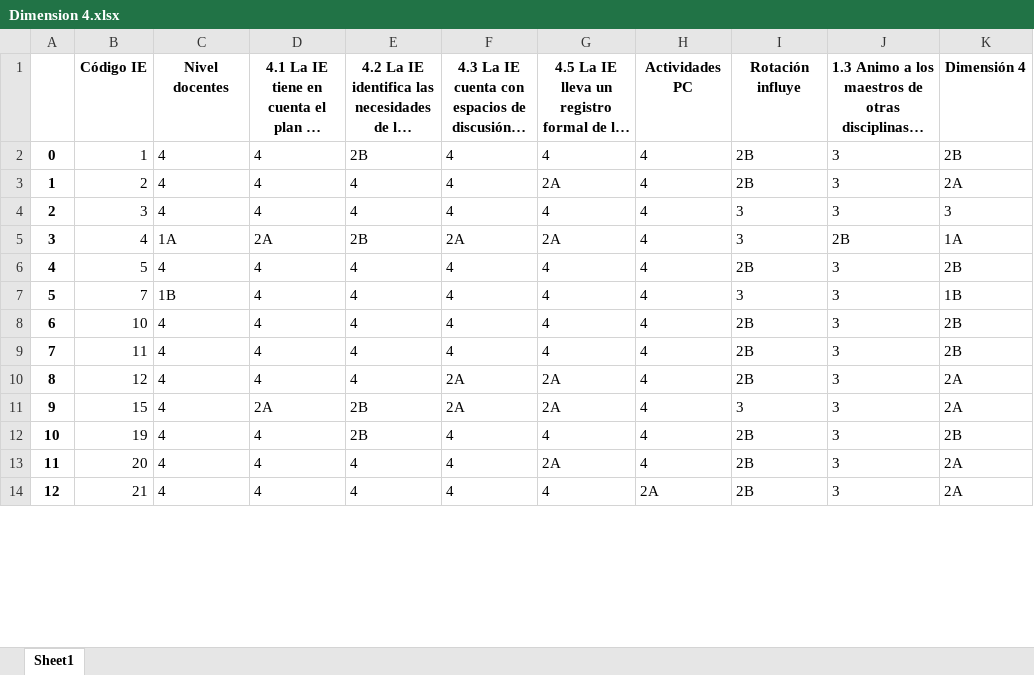
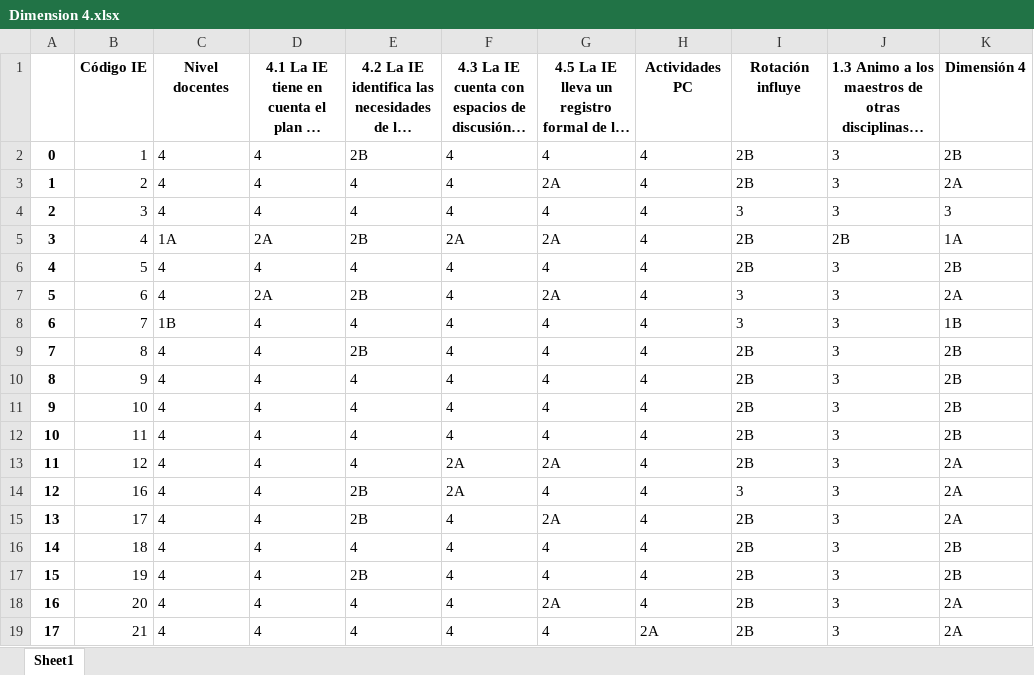
Before and after one commit to mariaf494/CFK2022, an Excel workbook: utils/cleaners/Marco_consolidacion/Dimension 4.xlsx, sheet Sheet1, drawn as a sheet; only a part is shown; long unchanged cells end in …; values as stored, in another font and other column widths than the file's, no borders; addresses are those after the commit; the diff covers the shown part only; the diff names each change by its address in the sheet, - before the commit and + after, or states it on an @@ line.

```diff
--- a/utils/cleaners/Marco_consolidacion/Dimension 4.xlsx (sheet Sheet1)
+++ b/utils/cleaners/Marco_consolidacion/Dimension 4.xlsx (sheet Sheet1)
-I5: 3
+I5: 2B
+row 7: 5 | 6 | 4 | 2A | 2B | 4 | 2A | 4 | 3 | 3 | 2A
@@ column A renumbered from row 8 down @@
+row 9: 7 | 8 | 4 | 4 | 2B | 4 | 4 | 4 | 2B | 3 | 2B
+row 10: 8 | 9 | 4 | 4 | 4 | 4 | 4 | 4 | 2B | 3 | 2B
-B14: 15
+B14: 16
-D14: 2A
+D14: 4
-G14: 2A
+G14: 4
+row 15: 13 | 17 | 4 | 4 | 2B | 4 | 2A | 4 | 2B | 3 | 2A
+row 16: 14 | 18 | 4 | 4 | 4 | 4 | 4 | 4 | 2B | 3 | 2B
```
Also changed, not shown: 85 added rows, 5 removed rows and 46 edited cells elsewhere in this sheet, data/Marco acumulativo.xlsx, utils/cleaners/Marco_consolidacion/Dimensión 2.xlsx, 11 other files.
